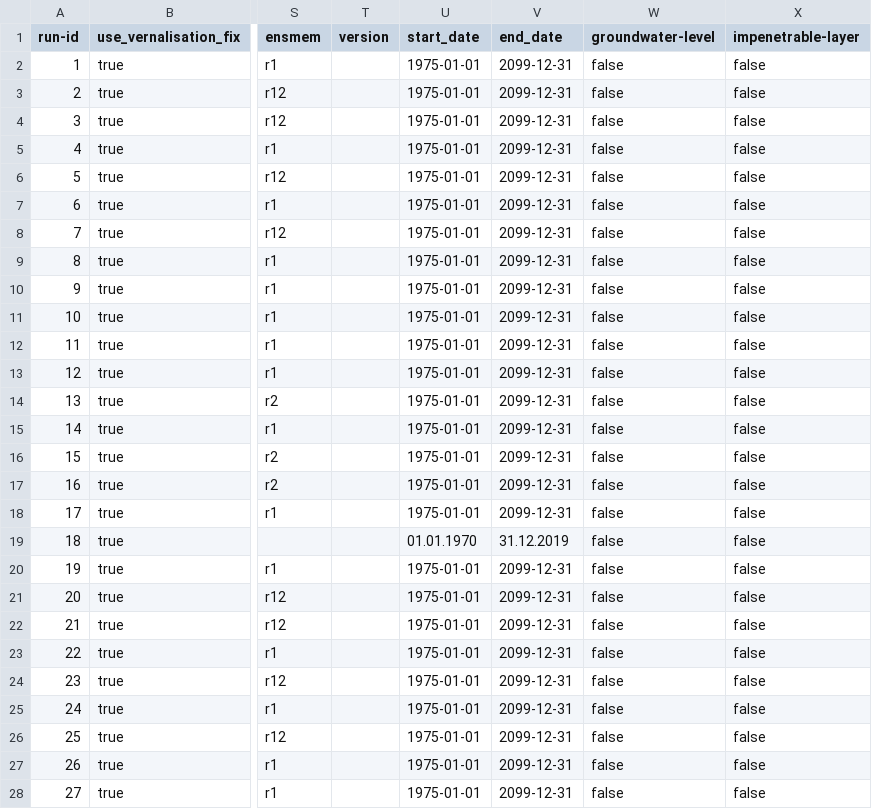
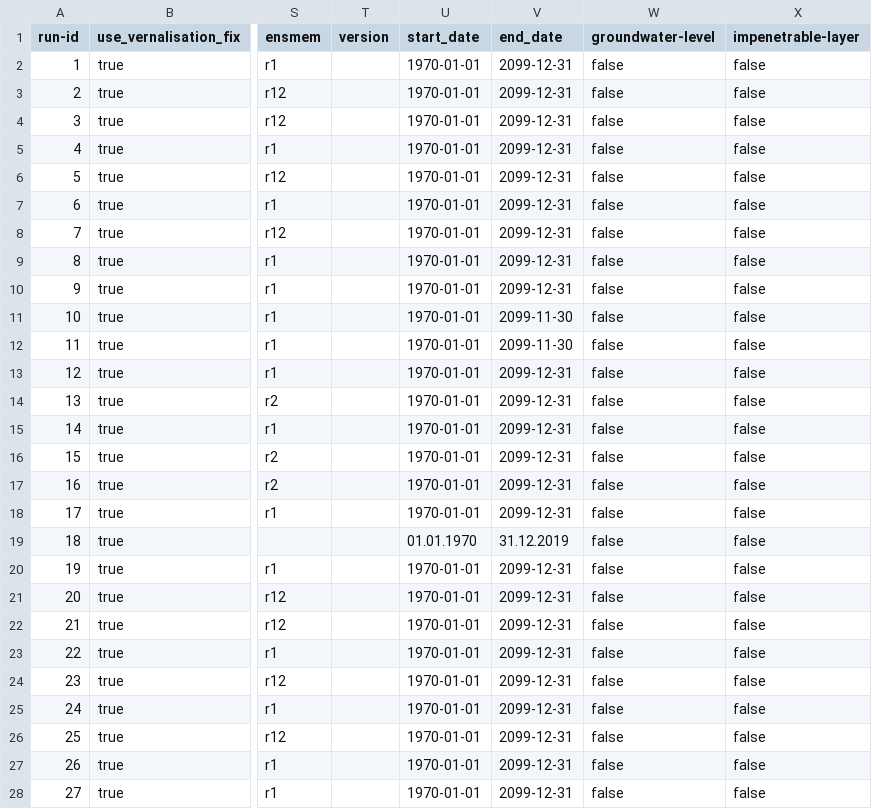
Before and after one commit to zalf-rpm/modoklim, a CSV file: sim_setups_modoklim.csv, drawn as a sheet; only a part is shown, gaps mark what is left out; the diff covers the shown part only; the diff names each change by its address in the sheet, - before the commit and + after, or states it on an @@ line.

Commit message:
Update for DWD pheno check

```diff
--- a/sim_setups_modoklim.csv
+++ b/sim_setups_modoklim.csv
-U2:U18 (start_date): 1975-01-01
+U2:U18 (start_date): 1970-01-01
-V11:V12 (end_date): 2099-12-31
+V11:V12 (end_date): 2099-11-30
-U20:U28 (start_date): 1975-01-01
+U20:U28 (start_date): 1970-01-01
```
Also changed, not shown: 124 edited cells elsewhere in this file, 2 other files.
